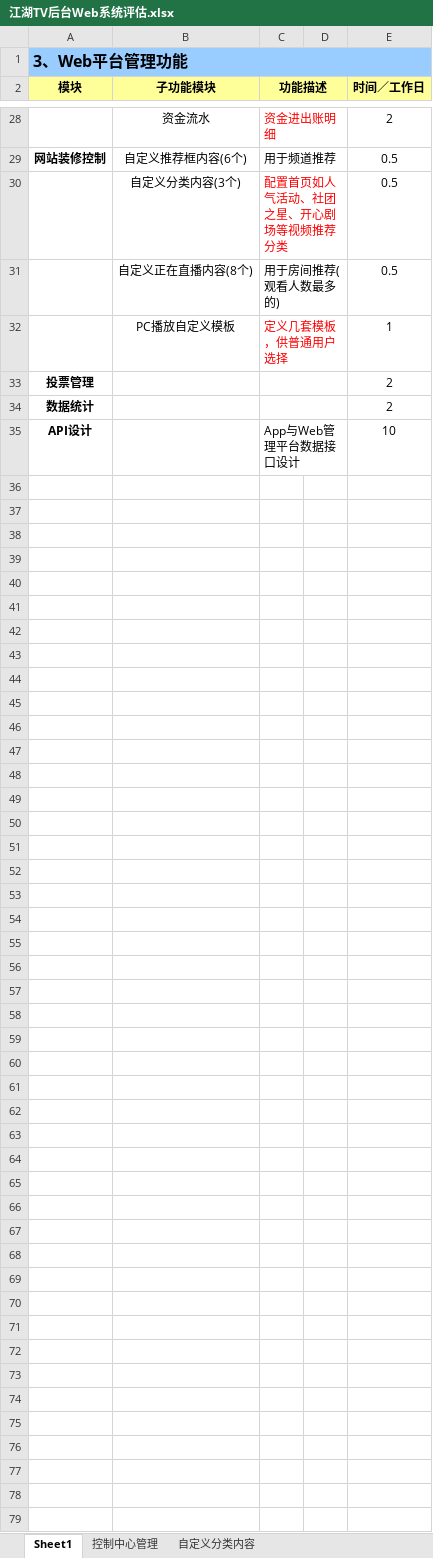
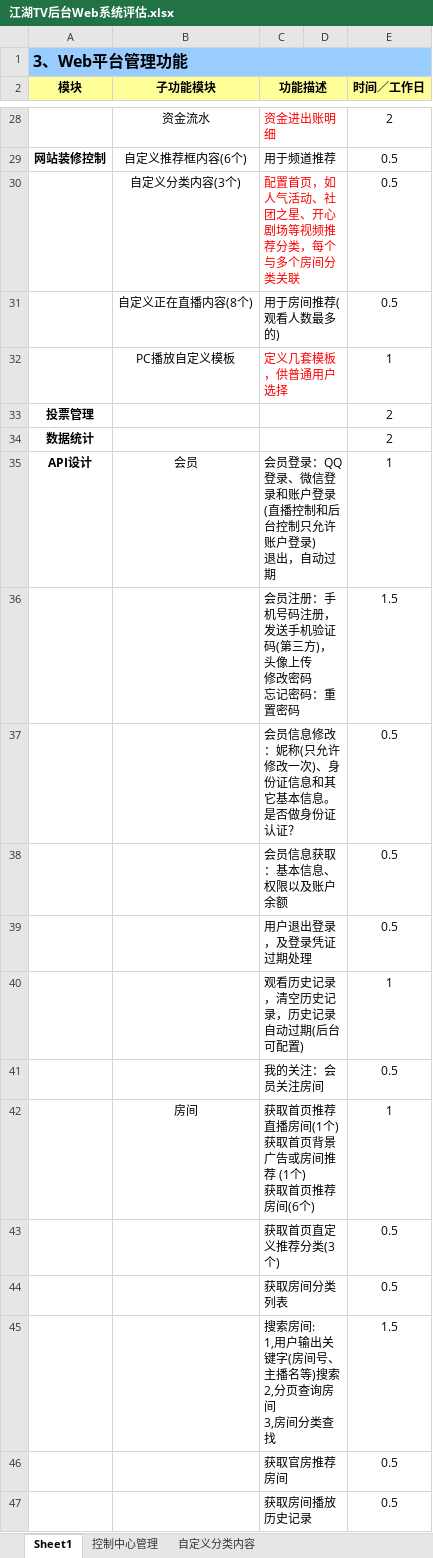
Before and after one commit to BassYang1/JiangHuTV, an Excel workbook: document/1.0/admin/江湖TV后台Web系统评估.xlsx, sheet Sheet1, drawn as a sheet; only a part is shown, gaps mark what is left out; values as stored, in another font and other column widths than the file's, no borders; removed rows and columns are numbered as before the commit, all else as after; ↵ is a line break in a cell; the diff covers the shown part only; the diff names each change by its address in the sheet, - before the commit and + after, or states it on an @@ line.

```diff
--- a/document/1.0/admin/江湖TV后台Web系统评估.xlsx (sheet Sheet1)
+++ b/document/1.0/admin/江湖TV后台Web系统评估.xlsx (sheet Sheet1)
-C30 (功能描述): 配置首页如人气活动、社团之星、开心剧场等视频推荐分类
+C30 (功能描述): 配置首页，如人气活动、社团之星、开心剧场等视频推荐分类，每个与多个房间分类关联
-row 35: API设计 |  | App与Web管理平台数据接口设计 |  | 10
+row 35: API设计 | 会员 | 会员登录：QQ登录、微信登录和账户登录 (直播控制和后台控制只允许账户登录) ↵ 退出，自动过期 |  | 1
+row 36:  |  | 会员注册：手机号码注册，发送手机验证码(第三方)，头像上传 ↵ 修改密码 ↵ 忘记密码：重置密码 |  | 1.5
+row 37:  |  | 会员信息修改：妮称(只允许修改一次)、身份证信息和其它基本信息。是否做身份证认证？ |  | 0.5
+row 38:  |  | 会员信息获取：基本信息、权限以及账户余额 |  | 0.5
+row 39:  |  | 用户退出登录，及登录凭证过期处理 |  | 0.5
+row 40:  |  | 观看历史记录，清空历史记录，历史记录自动过期(后台可配置) |  | 1
+row 41:  |  | 我的关注：会员关注房间 |  | 0.5
+row 42:  | 房间 | 获取首页推荐直播房间(1个) ↵ 获取首页背景广告或房间推荐 (1个) ↵ 获取首页推荐房间(6个) |  | 1
+row 43:  |  | 获取首页直定义推荐分类(3个) |  | 0.5
+row 44:  |  | 获取房间分类列表 |  | 0.5
+row 45:  |  | 搜索房间: ↵ 1,用户输出关键字(房间号、主播名等)搜索 ↵ 2,分页查询房间 ↵ 3,房间分类查找 |  | 1.5
+row 46:  |  | 获取官房推荐房间 |  | 0.5
+row 47:  |  | 获取房间播放历史记录 |  | 0.5
```
Also changed, not shown: 14 added rows elsewhere in this sheet, 1 other file.
